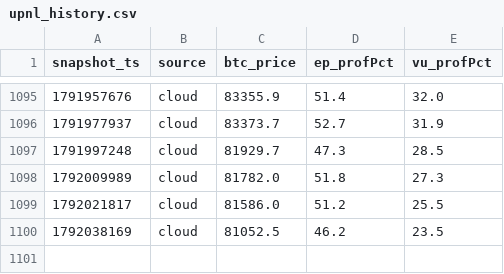
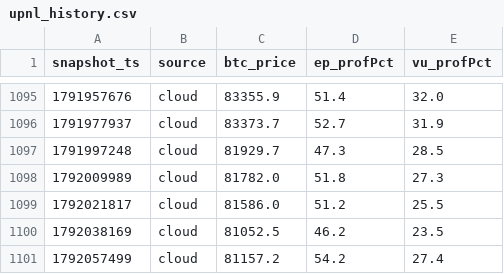
Before and after one commit to maghfurzakiy/btc-data, a CSV file: upnl_history.csv, drawn as a sheet; only a part is shown, gaps mark what is left out; the diff names each change by its address in the sheet, - before the commit and + after, or states it on an @@ line.

```diff
--- a/upnl_history.csv
+++ b/upnl_history.csv
+row 1101: 1792057499 | cloud | 81157.2 | 54.2 | 27.4
```
